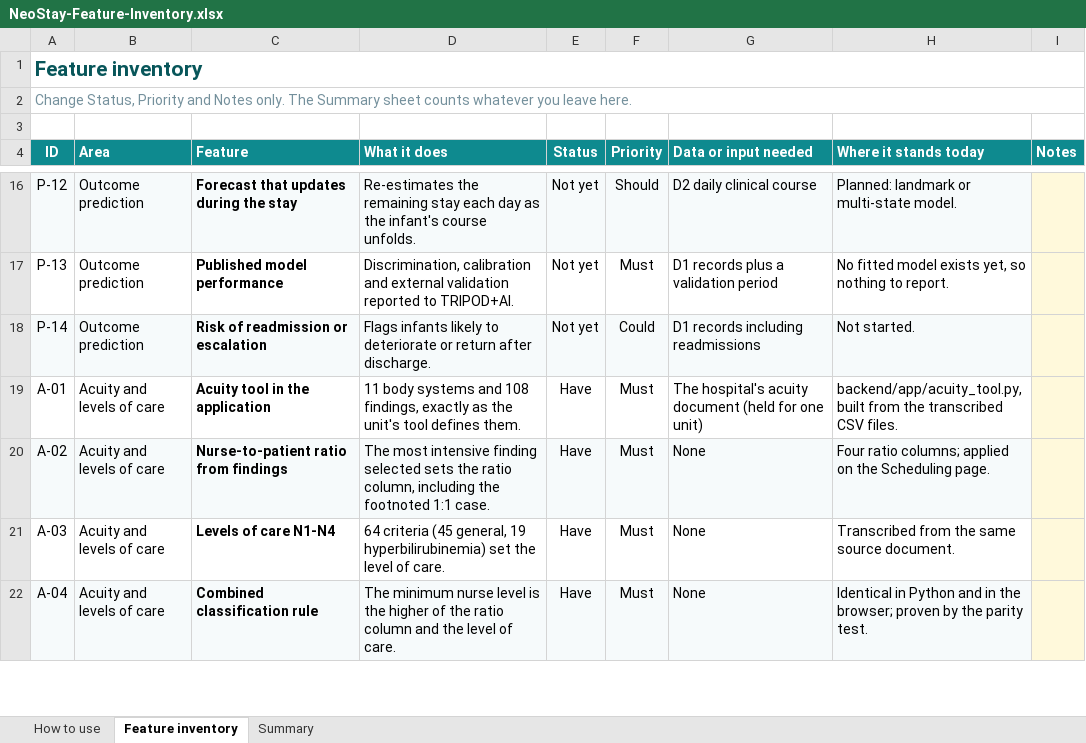
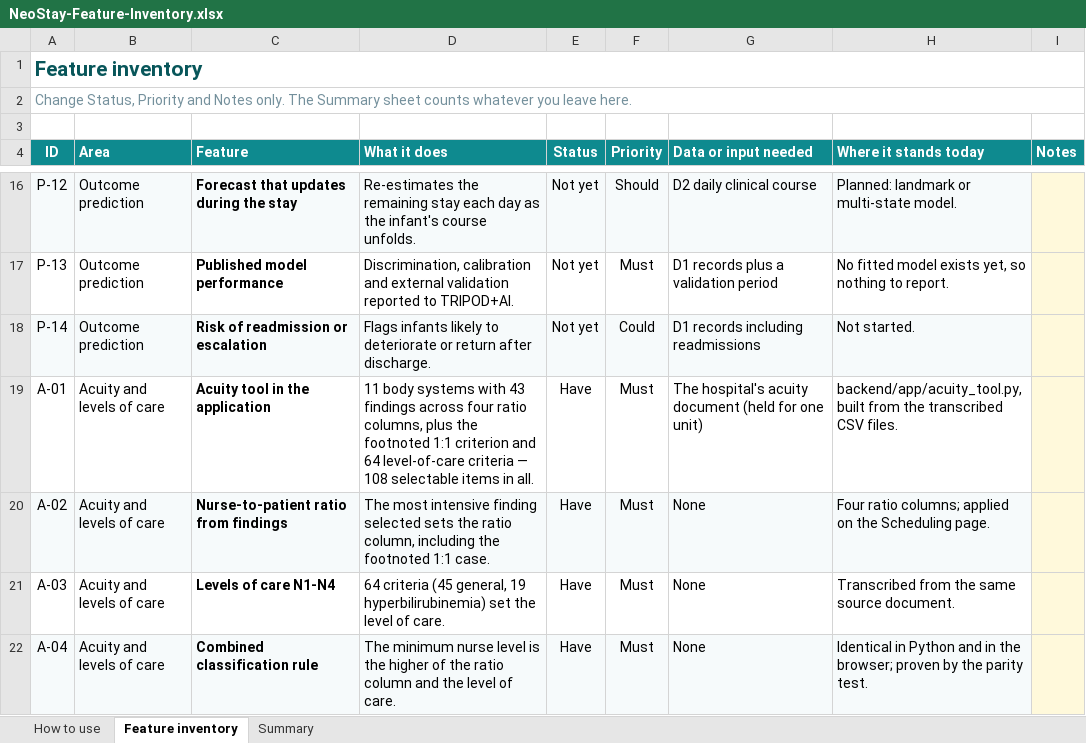
Before and after one commit to abdulrazakucc/patient-nurse-schedule, an Excel workbook: docs/NeoStay-Feature-Inventory.xlsx, sheet Feature inventory, drawn as a sheet; only a part is shown, gaps mark what is left out; values as stored, in another font and other column widths than the file's, no borders; charts and pictures and conditional formats not drawn; the diff names each change by its address in the sheet, - before the commit and + after, or states it on an @@ line.

```diff
--- a/docs/NeoStay-Feature-Inventory.xlsx (sheet Feature inventory)
+++ b/docs/NeoStay-Feature-Inventory.xlsx (sheet Feature inventory)
-D19 (What it does): …body systems and 108 findings, exactly as the unit's tool defines them.
+D19 (What it does): …body systems with 43 findings across four ratio columns, plus the footnoted 1:1 criterion and 64 level-of-care criteria — 108 selectable items in all.
```
Also changed, not shown: 20 other files.
